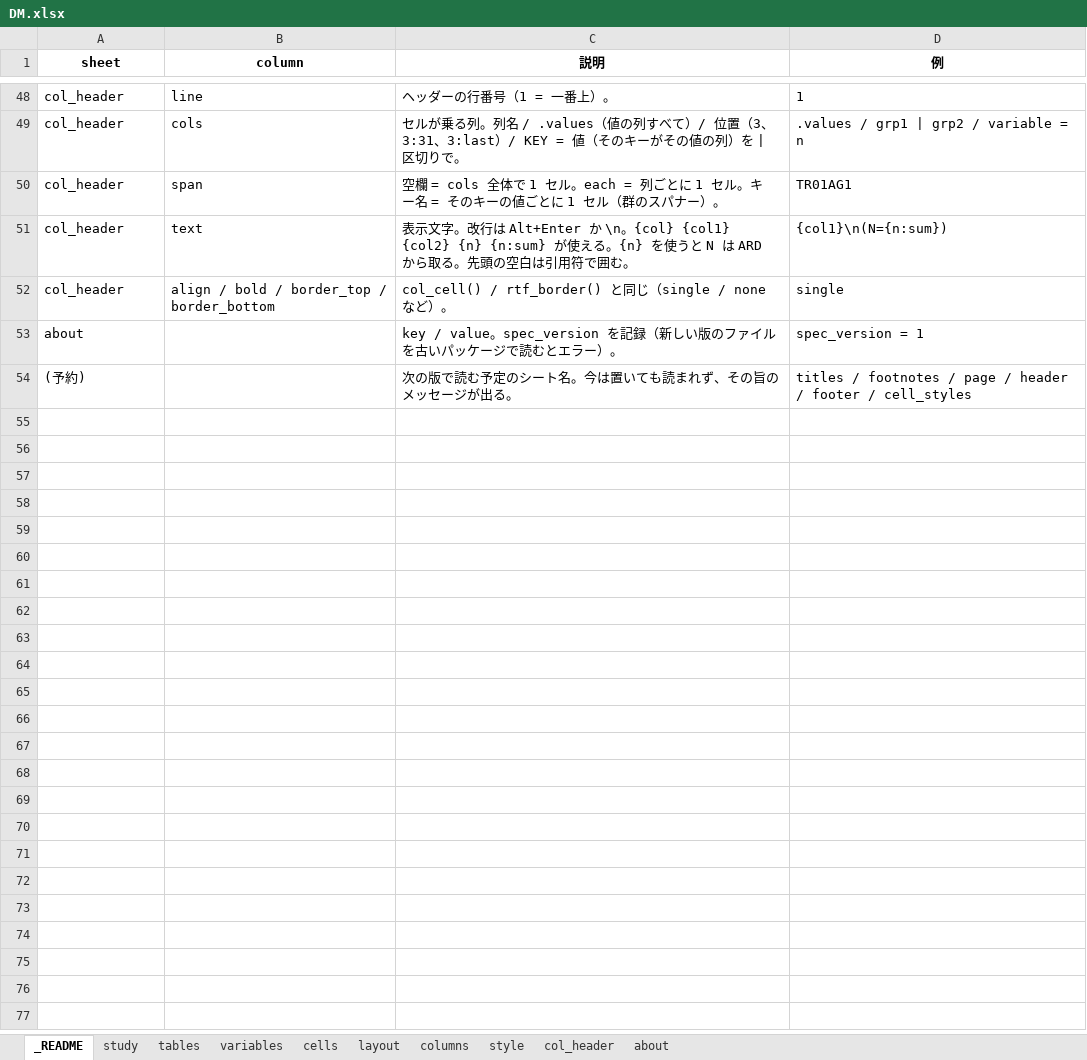
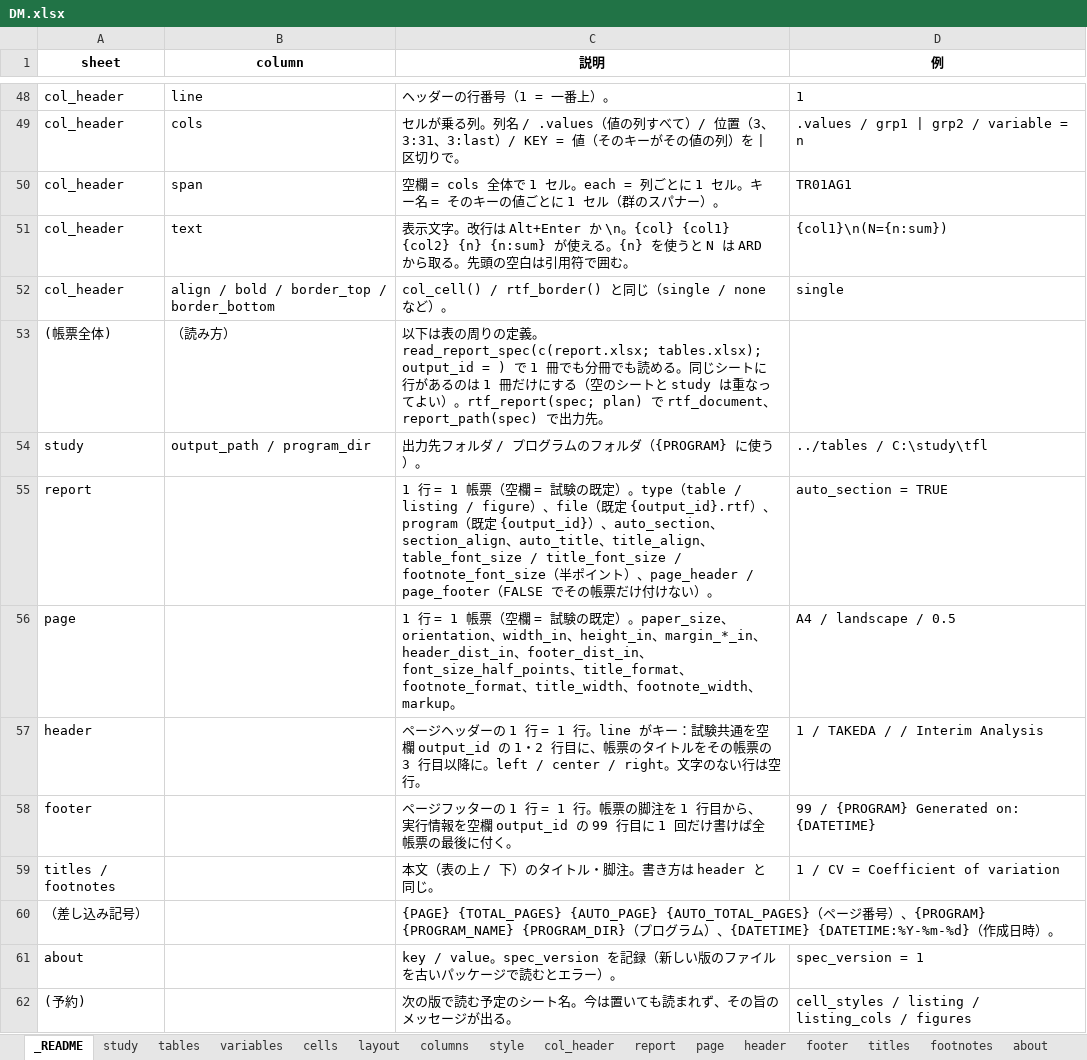
Before and after one commit to ichirio/rtfreporter, an Excel workbook: inst/extdata/ard-spec/DM.xlsx, sheet _README, drawn as a sheet; only a part is shown, gaps mark what is left out; values as stored, in another font and other column widths than the file's, no borders; addresses are those after the commit; the diff names each change by its address in the sheet, - before the commit and + after, or states it on an @@ line.

```diff
--- a/inst/extdata/ard-spec/DM.xlsx (sheet _README)
+++ b/inst/extdata/ard-spec/DM.xlsx (sheet _README)
+sheet tab: report
+sheet tab: page
+sheet tab: header
+sheet tab: footer
+sheet tab: titles
+sheet tab: footnotes
+row 53: (帳票全体) | （読み方） | 以下は表の周りの定義。read_report_spec(c(report.xlsx; tables.xlsx); output_id = ) で 1 冊でも分冊でも読める。同じシートに行があるのは 1 冊だけにする（空のシートと study は重なってよい）。rtf_report(spec; plan) で rtf_document、report_path(spec) で出力先。
+row 54: study | output_path / program_dir | 出力先フォルダ / プログラムのフォルダ（{PROGRAM} に使う）。 | ../tables / C:\study\tfl
+row 55: report |  | 1 行 = 1 帳票（空欄 = 試験の既定）。type（table / listing / figure）、file（既定 {output_id}.rtf）、program（既定 {output_id}）、auto_section、section_align、auto_title、title_align、table_font_size / title_font_size / footnote_font_size（半ポイント）、page_header / page_footer（FALSE でその帳票だけ付けない）。 | auto_section = TRUE
+row 56: page |  | 1 行 = 1 帳票（空欄 = 試験の既定）。paper_size、orientation、width_in、height_in、margin_*_in、header_dist_in、footer_dist_in、font_size_half_points、title_format、footnote_format、title_width、footnote_width、markup。 | A4 / landscape / 0.5
+row 57: header |  | ページヘッダーの 1 行 = 1 行。line がキー：試験共通を空欄 output_id の 1・2 行目に、帳票のタイトルをその帳票の 3 行目以降に。left / center / right。文字のない行は空行。 | 1 / TAKEDA / / Interim Analysis
+row 58: footer |  | ページフッターの 1 行 = 1 行。帳票の脚注を 1 行目から、実行情報を空欄 output_id の 99 行目に 1 回だけ書けば全帳票の最後に付く。 | 99 / {PROGRAM} Generated on: {DATETIME}
+row 59: titles / footnotes |  | 本文（表の上 / 下）のタイトル・脚注。書き方は header と同じ。 | 1 / CV = Coefficient of variation
+row 60: （差し込み記号） |  | {PAGE} {TOTAL_PAGES} {AUTO_PAGE} {AUTO_TOTAL_PAGES}（ページ番号）、{PROGRAM} {PROGRAM_NAME} {PROGRAM_DIR}（プログラム）、{DATETIME} {DATETIME:%Y-%m-%d}（作成日時）。
-D62 (例): titles / footnotes / page / header / footer / cell_styles
+D62 (例): cell_styles / listing / listing_cols / figures
```
Also changed, not shown: sheet study, data-raw/ard-spec-local/study_localdata_v2.xlsx, inst/extdata/ard-spec/AE.xlsx, 22 other files.
